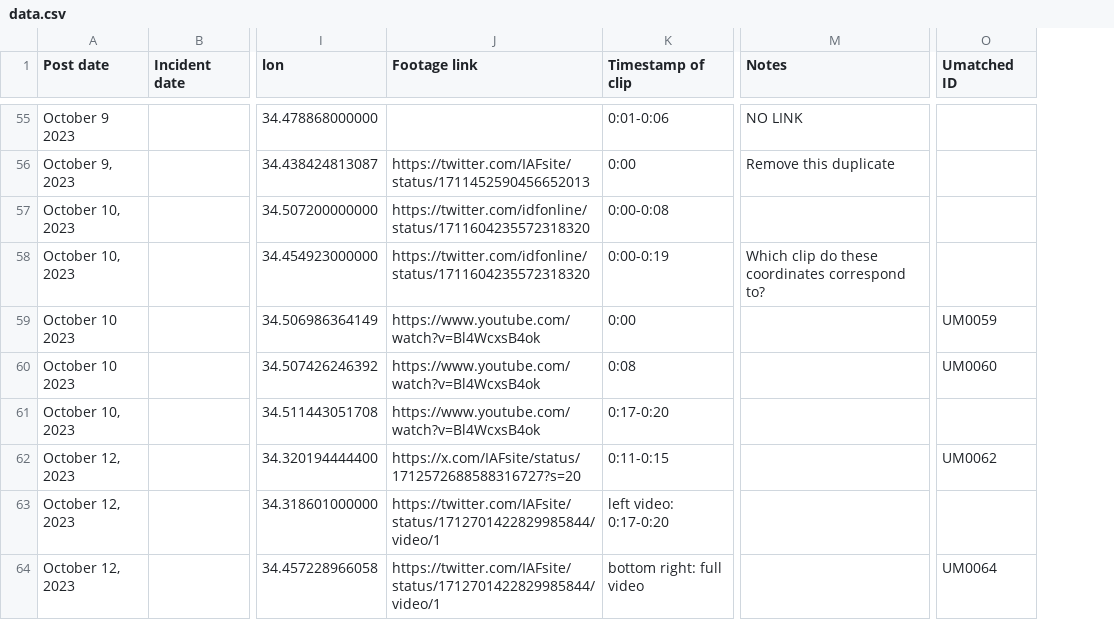
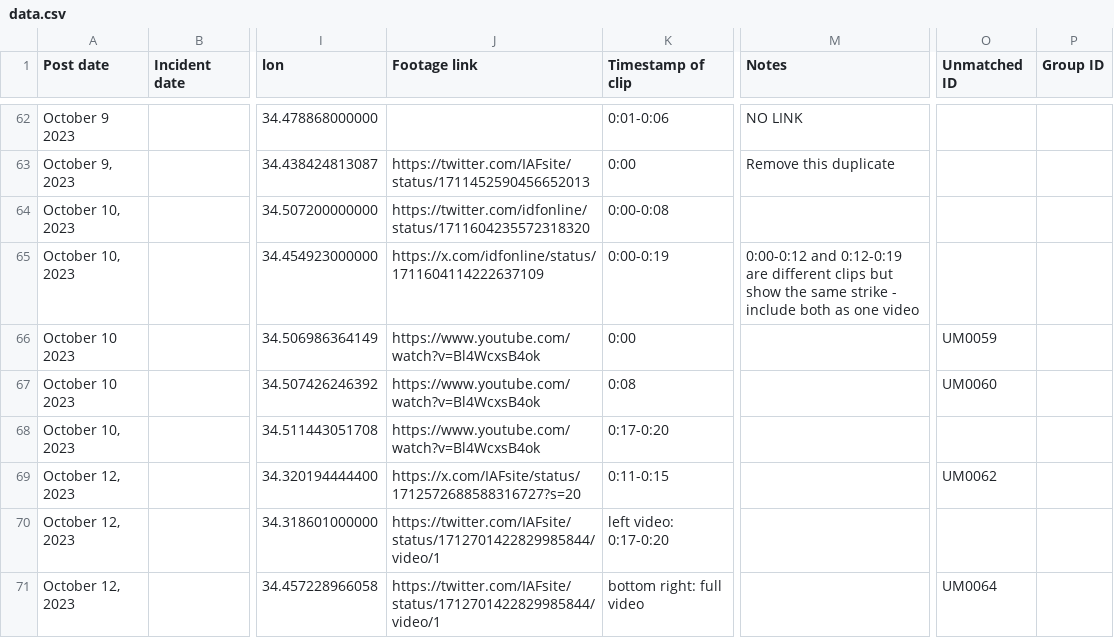
Before and after one commit to Airwars-org/the-killings-they-tweeted, a CSV file: static/data.csv, drawn as a sheet; only a part is shown, gaps mark what is left out; addresses are those after the commit; the diff covers the shown part only; the diff names each change by its address in the sheet, - before the commit and + after, or states it on an @@ line.

Commit message:
fix detailed panel to contain more incidents

```diff
--- a/static/data.csv
+++ b/static/data.csv
+column P (Group ID), empty
-O1: Umatched ID
+O1: Unmatched ID
-J65 (Footage link): https://twitter.com/idfonline/status/1711604235572318320
+J65 (Footage link): https://x.com/idfonline/status/1711604114222637109
-M65 (Notes): Which clip do these coordinates correspond to?
+M65 (Notes): 0:00-0:12 and 0:12-0:19 are different clips but show the same strike - include both as one video
```
Also changed, not shown: 12 added rows, 2 removed rows and 38 edited cells elsewhere in this file, 3 other files.
